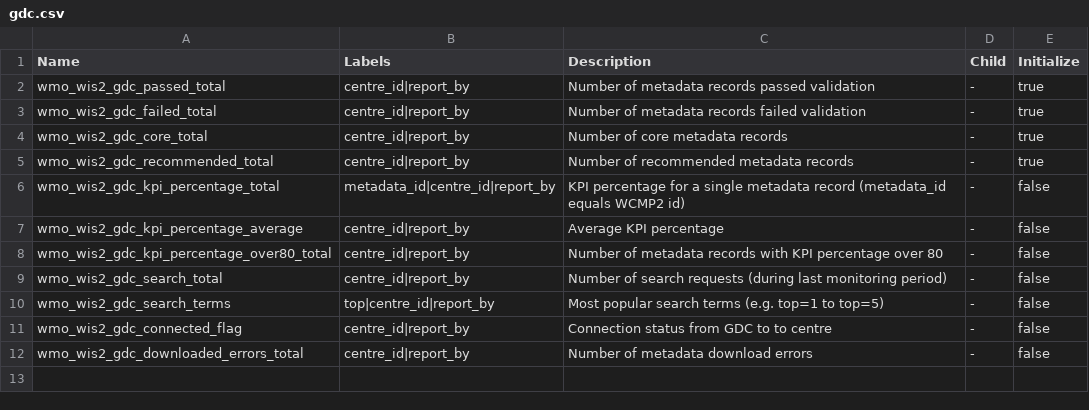
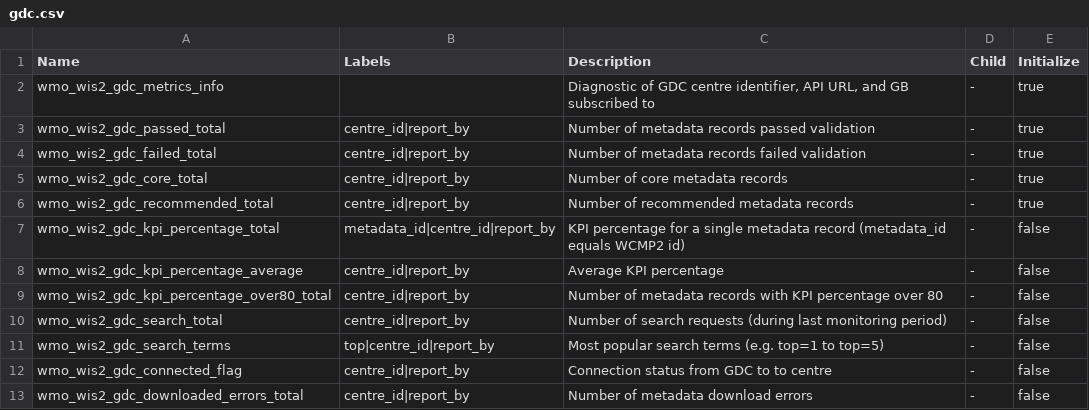
Before and after one commit to wmo-im/wis2-metric-hierarchy, a CSV file: metrics/gdc.csv, drawn as a sheet; the diff names each change by its address in the sheet, - before the commit and + after, or states it on an @@ line.

Commit message:
Update gdc.csv

```diff
--- a/metrics/gdc.csv
+++ b/metrics/gdc.csv
+row 2: wmo_wis2_gdc_metrics_info |  | Diagnostic of GDC centre identifier, API URL, and GB subscribed to | - | true
```
